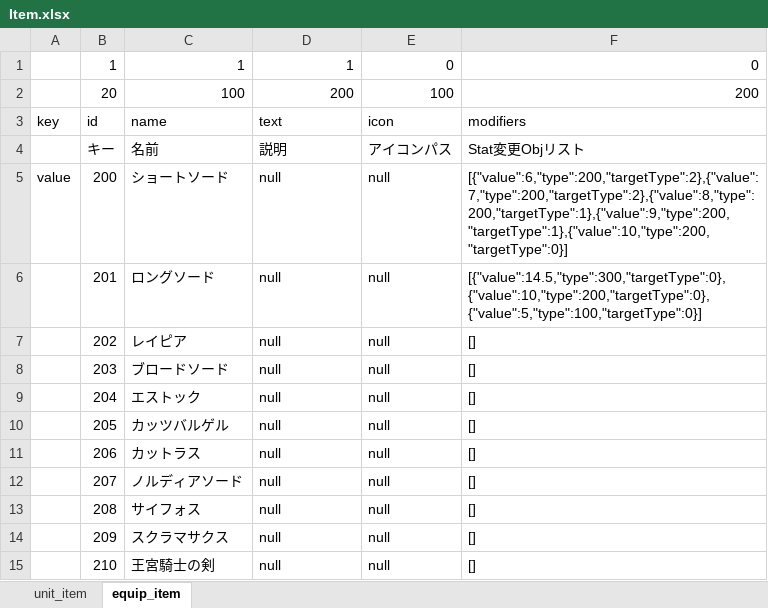
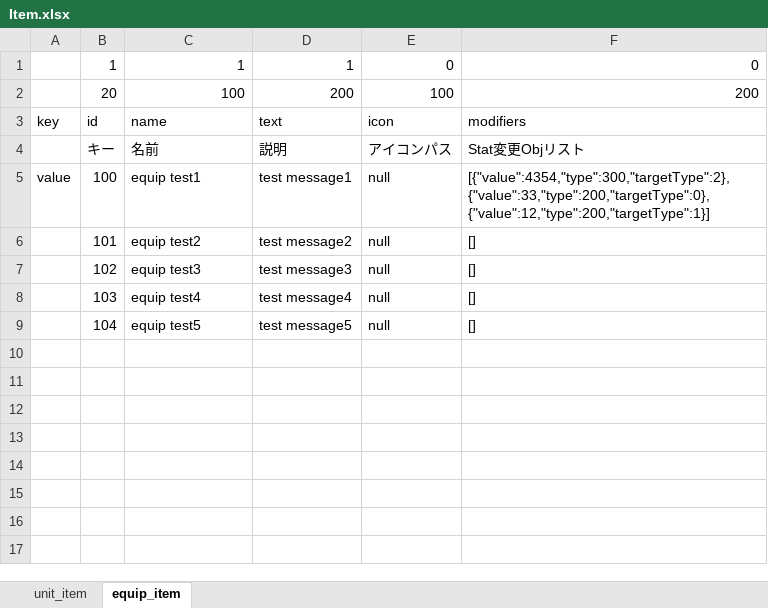
Before and after one commit to sakabadev/UnityAndMySQLAndExcelTest, an Excel workbook: Excels/Item.xlsx, sheet equip_item, drawn as a sheet; values as stored, in another font and other column widths than the file's, no borders; table styles not drawn; removed rows and columns are numbered as before the commit, all else as after; the diff names each change by its address in the sheet, - before the commit and + after, or states it on an @@ line.

```diff
--- a/Excels/Item.xlsx (sheet equip_item)
+++ b/Excels/Item.xlsx (sheet equip_item)
-row 5: value | 200 | ショートソード | null | null | [{"value":6,"type":200,"targetType":2},{"value":7,"type":200,"targetType":2},{"value":8,"type":200,"targetType":1},{"value":9,"type":200,"targetType":1},{"value":10,"type":200,"targetType":0}]
-row 6:  | 201 | ロングソード | null | null | [{"value":14.5,"type":300,"targetType":0},{"value":10,"type":200,"targetType":0},{"value":5,"type":100,"targetType":0}]
-row 7:  | 202 | レイピア | null | null | []
-row 8:  | 203 | ブロードソード | null | null | []
-row 9:  | 204 | エストック | null | null | []
-row 10:  | 205 | カッツバルゲル | null | null | []
-row 11:  | 206 | カットラス | null | null | []
-row 12:  | 207 | ノルディアソード | null | null | []
-row 13:  | 208 | サイフォス | null | null | []
-row 14:  | 209 | スクラマサクス | null | null | []
-row 15:  | 210 | 王宮騎士の剣 | null | null | []
+row 5: value | 100 | equip test1 | test message1 | null | [{"value":4354,"type":300,"targetType":2},{"value":33,"type":200,"targetType":0},{"value":12,"type":200,"targetType":1}]
+row 6:  | 101 | equip test2 | test message2 | null | []
+row 7:  | 102 | equip test3 | test message3 | null | []
+row 8:  | 103 | equip test4 | test message4 | null | []
+row 9:  | 104 | equip test5 | test message5 | null | []
```
Also changed, not shown: sheet unit_item, Excels/ItemTier.xlsx, 10 other files.
